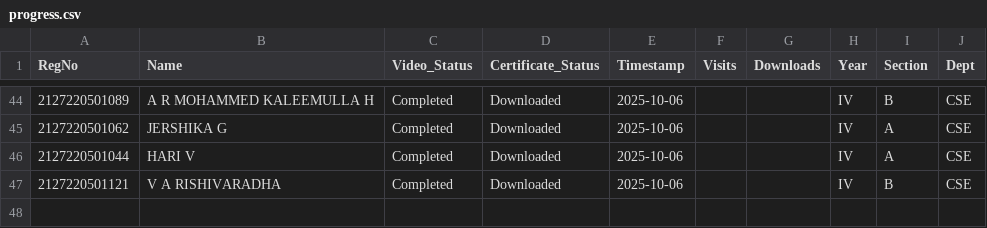
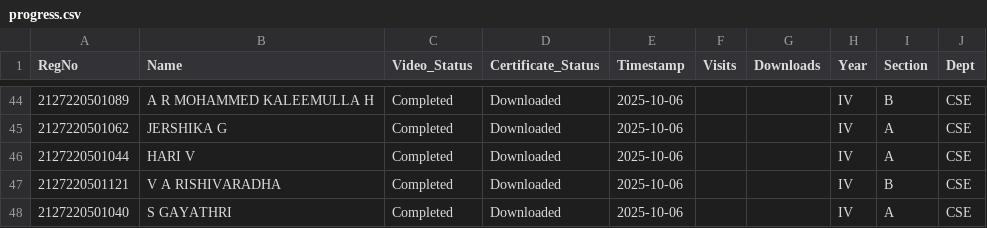
Before and after one commit to eraghu21/MicroLearning_LMS, a CSV file: progress.csv, drawn as a sheet; only a part is shown, gaps mark what is left out.

Commit message:
Update progress - 2025-10-06T15:43:18.682674

```diff
--- a/progress.csv
+++ b/progress.csv
@@ -47 +47,2 @@ RegNo,Name,Video_Status,Certificate_Status,Timestamp,Visits,Downloads,Year,Secti
 2127220501121,V A RISHIVARADHA,Completed,Downloaded,2025-10-06,,,IV,B,CSE
+2127220501040,S GAYATHRI,Completed,Downloaded,2025-10-06,,,IV,A,CSE
```
